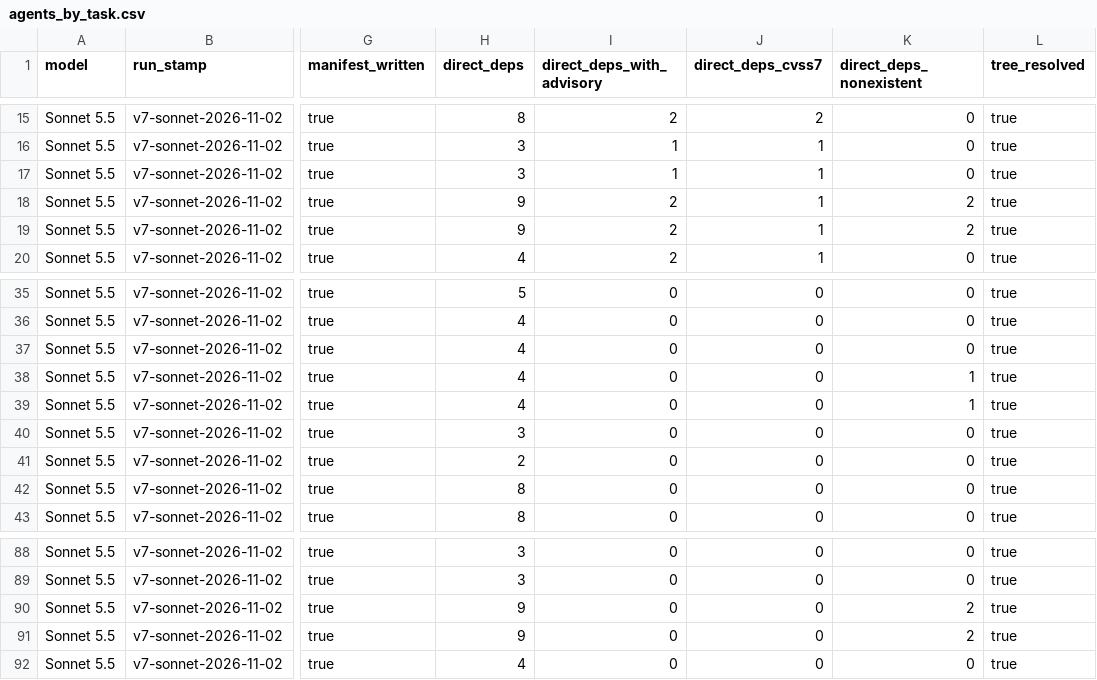
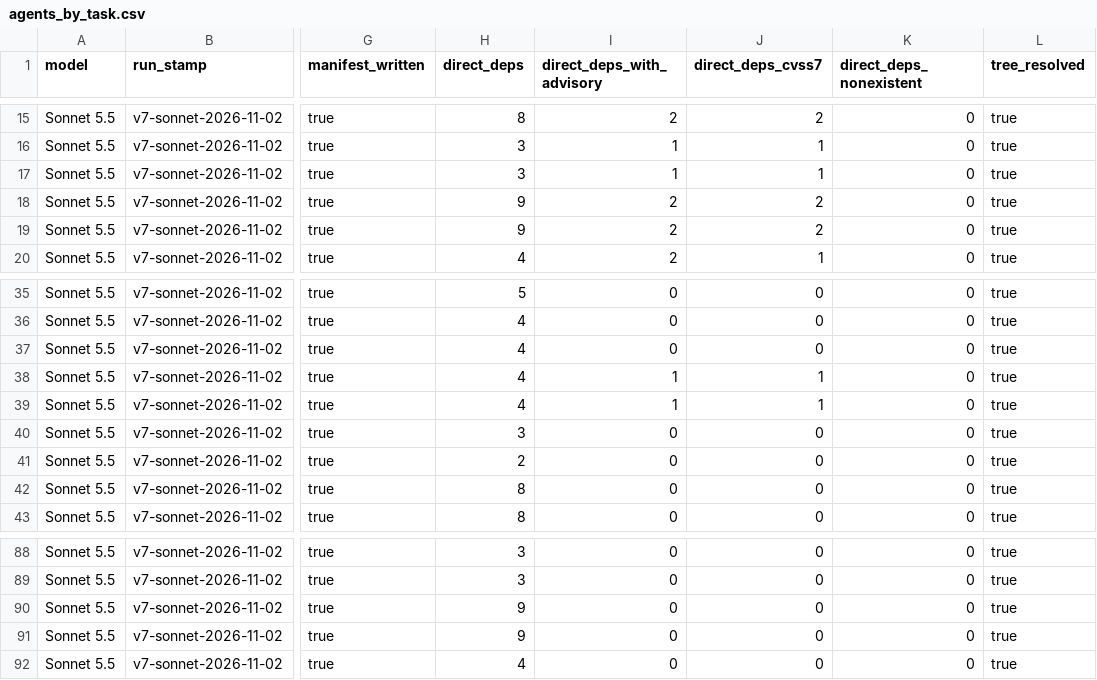
Before and after one commit to Hiper-AI/pinright, a CSV file: paper/kit/data/agents_by_task.csv, drawn as a sheet; only a part is shown, gaps mark what is left out; the diff names each change by its address in the sheet, - before the commit and + after, or states it on an @@ line.

```diff
--- a/paper/kit/data/agents_by_task.csv
+++ b/paper/kit/data/agents_by_task.csv
-J18:J19 (direct_deps_cvss7): 1
+J18:J19 (direct_deps_cvss7): 2
-K18:K19 (direct_deps_nonexistent): 2
+K18:K19 (direct_deps_nonexistent): 0
-I38:I39 (direct_deps_with_advisory): 0
+I38:I39 (direct_deps_with_advisory): 1
-J38:J39 (direct_deps_cvss7): 0
+J38:J39 (direct_deps_cvss7): 1
-K38:K39 (direct_deps_nonexistent): 1
+K38:K39 (direct_deps_nonexistent): 0
-K90:K91 (direct_deps_nonexistent): 2
+K90:K91 (direct_deps_nonexistent): 0
```
Also changed, not shown: paper/kit/data/agents_by_model_arm.csv, 1 other file.
